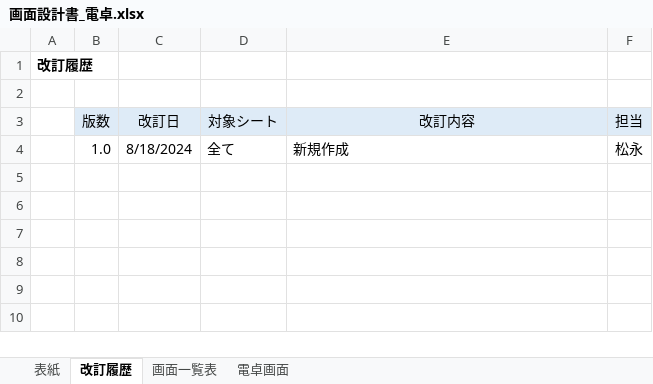
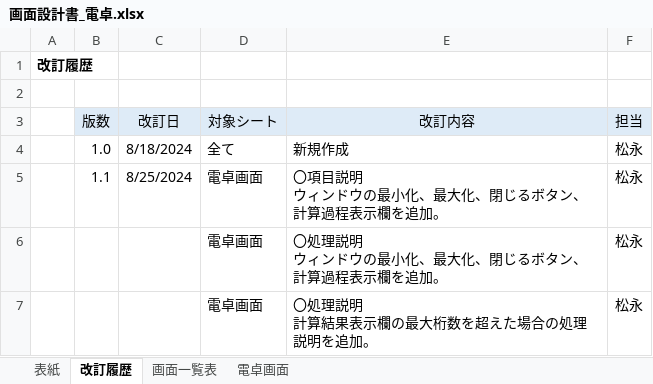
Before and after one commit to YutoMatsunaga-kennsyu/share_kennsyu_matsunaga.yuto, an Excel workbook: 画面設計書/画面設計書_電卓.xlsx, sheet 改訂履歴, drawn as a sheet; values as stored, in another font and other column widths than the file's, no borders; ↵ is a line break in a cell; the diff names each change by its address in the sheet, - before the commit and + after, or states it on an @@ line.

```diff
--- a/画面設計書/画面設計書_電卓.xlsx (sheet 改訂履歴)
+++ b/画面設計書/画面設計書_電卓.xlsx (sheet 改訂履歴)
+row 5:  | 1.1 | 8/25/2024 | 電卓画面 | 〇項目説明 ↵ ウィンドウの最小化、最大化、閉じるボタン、計算過程表示欄を追加。 | 松永
+row 6:  |  |  | 電卓画面 | 〇処理説明 ↵ ウィンドウの最小化、最大化、閉じるボタン、計算過程表示欄を追加。 | 松永
+row 7:  |  |  | 電卓画面 | 〇処理説明 ↵ 計算結果表示欄の最大桁数を超えた場合の処理説明を追加。 | 松永
```
Also changed, not shown: sheet 電卓画面, charts or pictures.
